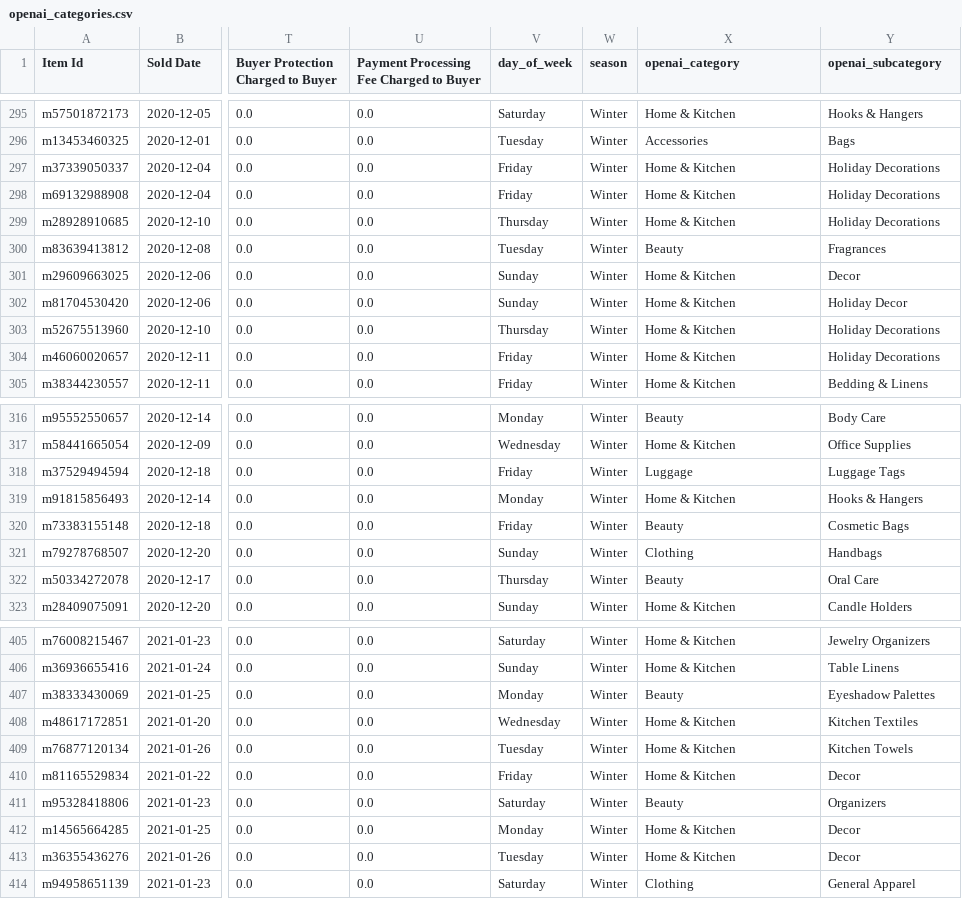
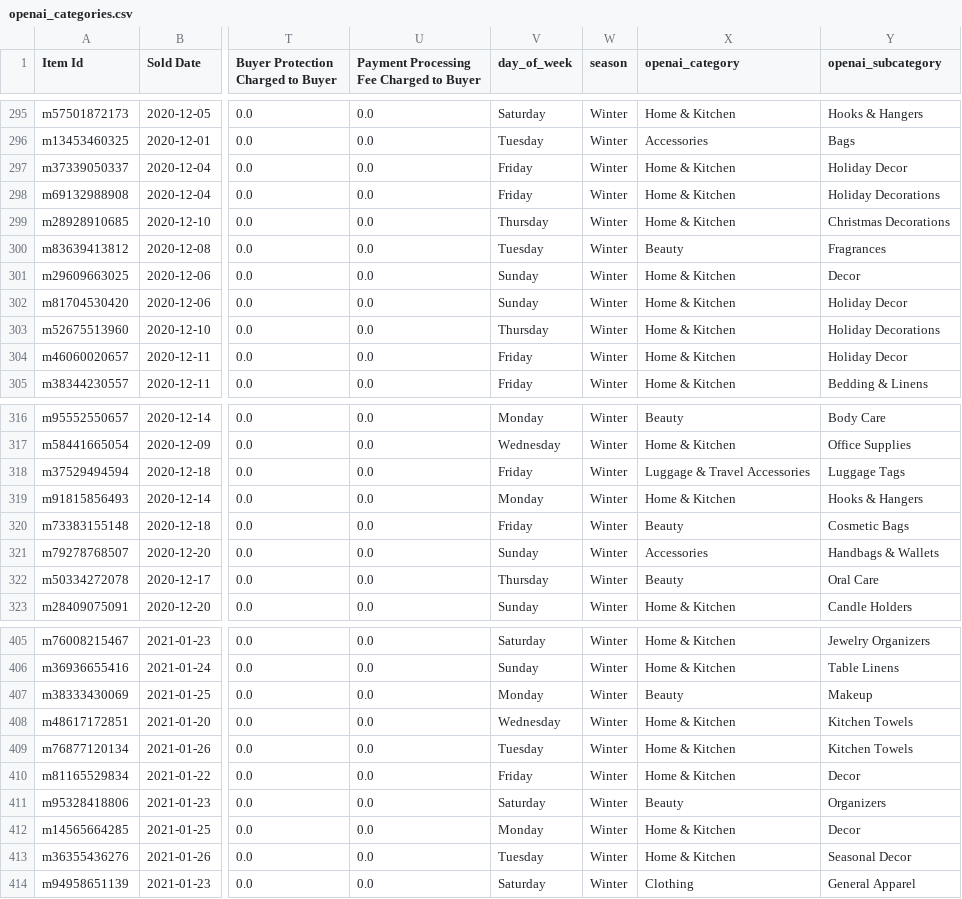
Before and after one commit to ryanburden/mercari-buddy, a CSV file: data/openai_categories.csv, drawn as a sheet; only a part is shown, gaps mark what is left out; the diff covers the shown part only; the diff names each change by its address in the sheet, - before the commit and + after, or states it on an @@ line.

```diff
--- a/data/openai_categories.csv
+++ b/data/openai_categories.csv
-Y297 (openai_subcategory): Holiday Decorations
+Y297 (openai_subcategory): Holiday Decor
-Y299 (openai_subcategory): Holiday Decorations
+Y299 (openai_subcategory): Christmas Decorations
-Y304 (openai_subcategory): Holiday Decorations
+Y304 (openai_subcategory): Holiday Decor
-X318 (openai_category): Luggage
+X318 (openai_category): Luggage & Travel Accessories
-X321 (openai_category): Clothing
+X321 (openai_category): Accessories
-Y321 (openai_subcategory): Handbags
+Y321 (openai_subcategory): Handbags & Wallets
-Y407 (openai_subcategory): Eyeshadow Palettes
+Y407 (openai_subcategory): Makeup
-Y408 (openai_subcategory): Kitchen Textiles
+Y408 (openai_subcategory): Kitchen Towels
-Y413 (openai_subcategory): Decor
+Y413 (openai_subcategory): Seasonal Decor
```
Also changed, not shown: 58 edited cells elsewhere in this file, 7 other files.
